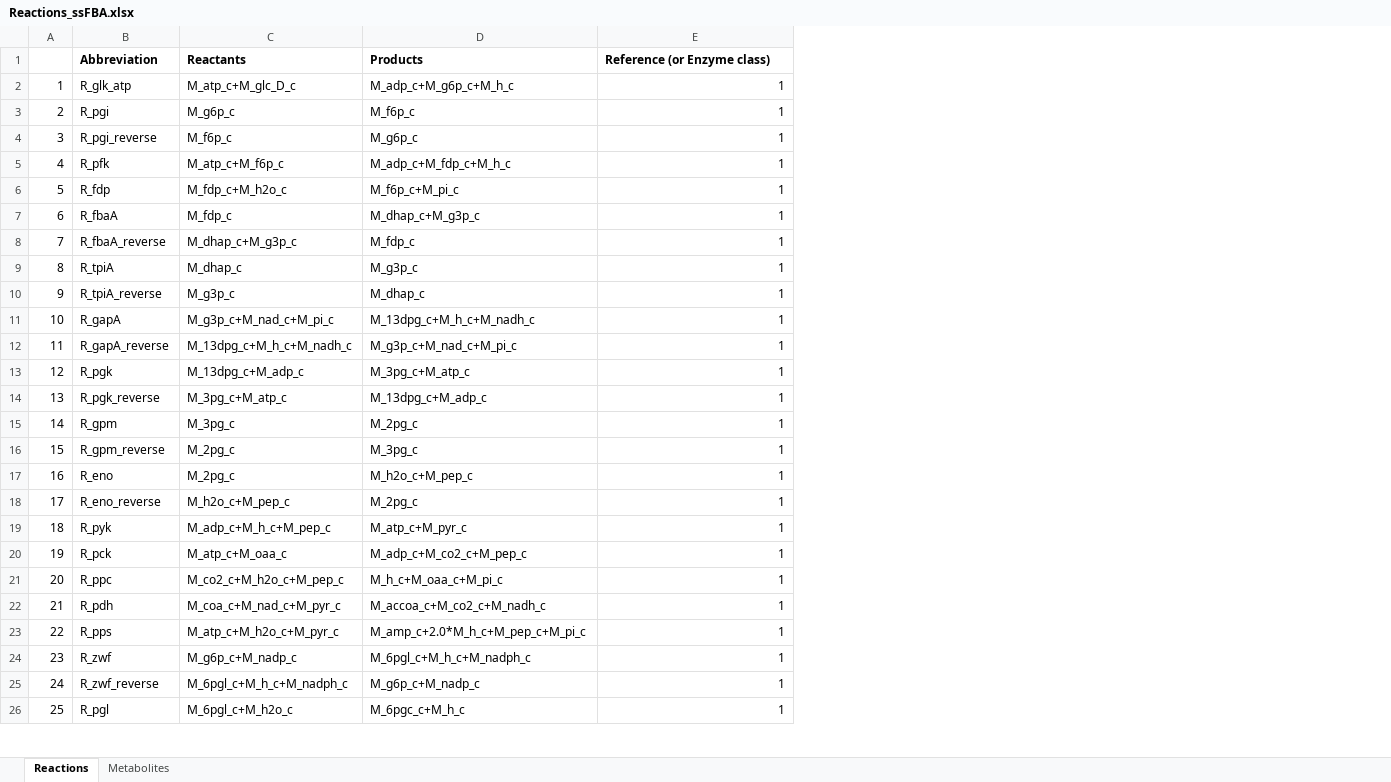
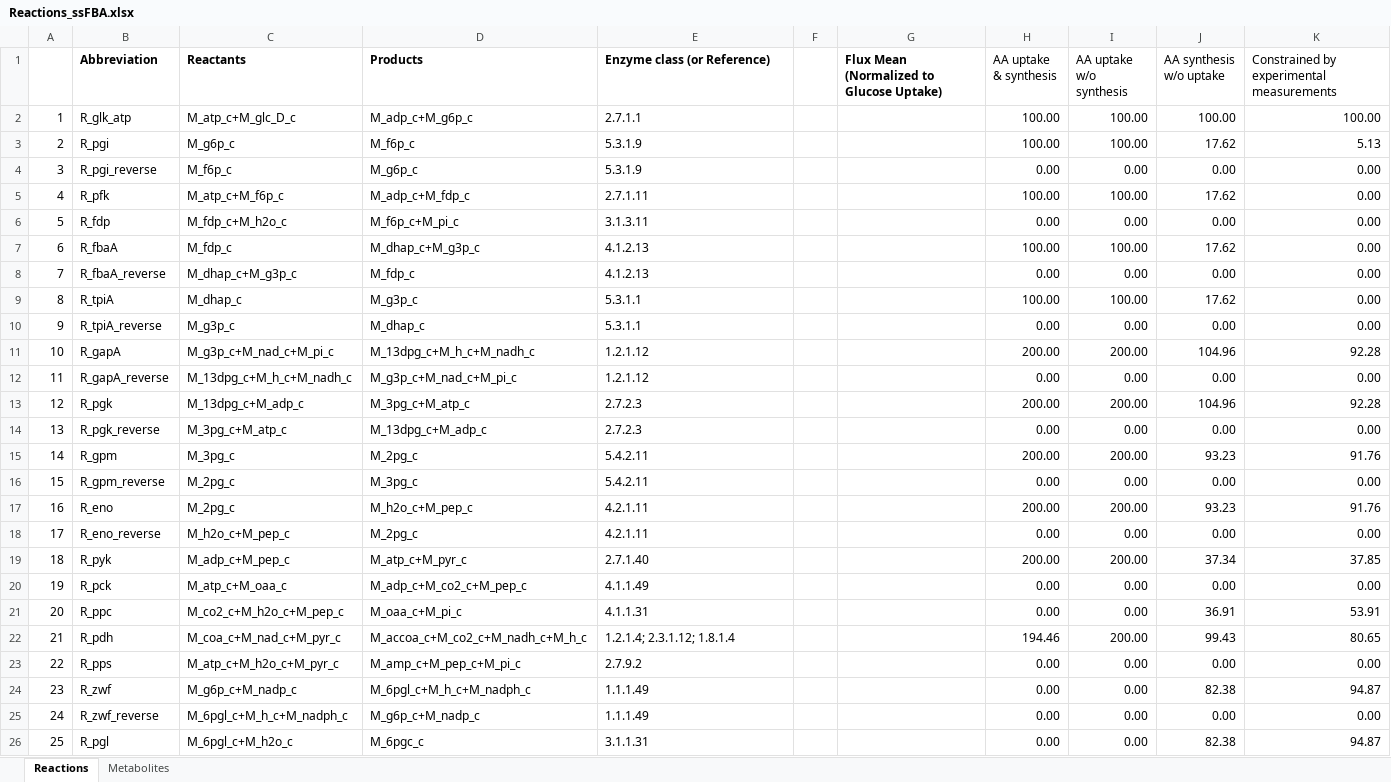
Before and after one commit to varnerlab/ssFBA_Manuscript_Repository, an Excel workbook: Reactions_ssFBA.xlsx, sheet Reactions, drawn as a sheet; only a part is shown; values as stored, in another font and other column widths than the file's, no borders; the diff covers the shown part only; the diff names each change by its address in the sheet, - before the commit and + after, or states it on an @@ line.

```diff
--- a/Reactions_ssFBA.xlsx (sheet Reactions)
+++ b/Reactions_ssFBA.xlsx (sheet Reactions)
+column F, empty
+column G, row 1: Flux Mean (Normalized to Glucose Uptake)
+column H (AA uptake & synthesis), rows 2-26: 100.00 | 100.00 | 0.00 | 100.00 | 0.00 | 100.00 | 0.00 | 100.00 | 0.00 | 200.00 | 0.00 | 200.00 | 0.00 | 200.00 | 0.00 | 200.00 | 0.00 | 200.00 | 0.00 | 0.00 | 194.46 | 0.00 | 0.00 | 0.00 | 0.00
+column I (AA uptake w/o synthesis), rows 2-26: 100.00 | 100.00 | 0.00 | 100.00 | 0.00 | 100.00 | 0.00 | 100.00 | 0.00 | 200.00 | 0.00 | 200.00 | 0.00 | 200.00 | 0.00 | 200.00 | 0.00 | 200.00 | 0.00 | 0.00 | 200.00 | 0.00 | 0.00 | 0.00 | 0.00
+column J (AA synthesis w/o uptake), rows 2-26: 100.00 | 17.62 | 0.00 | 17.62 | 0.00 | 17.62 | 0.00 | 17.62 | 0.00 | 104.96 | 0.00 | 104.96 | 0.00 | 93.23 | 0.00 | 93.23 | 0.00 | 37.34 | 0.00 | 36.91 | 99.43 | 0.00 | 82.38 | 0.00 | 82.38
+column K, rows 1-26: Constrained by experimental measurements | 100.00 | 5.13 | 0.00 | 0.00 | 0.00 | 0.00 | 0.00 | 0.00 | 0.00 | 92.28 | 0.00 | 92.28 | 0.00 | 91.76 | 0.00 | 91.76 | 0.00 | 37.85 | 0.00 | 53.91 | 80.65 | 0.00 | 94.87 | 0.00 | 94.87
-E1: Reference (or Enzyme class)
+E1: Enzyme class (or Reference)
-D2 (Products): M_adp_c+M_g6p_c+M_h_c
+D2 (Products): M_adp_c+M_g6p_c
-E2 (Enzyme class (or Reference)): 1
+E2 (Enzyme class (or Reference)): 2.7.1.1
-E2:E26 alignment: right
+E2:E26 alignment: left
-E3:E4 (Enzyme class (or Reference)): 1
+E3:E4 (Enzyme class (or Reference)): 5.3.1.9
-D5 (Products): M_adp_c+M_fdp_c+M_h_c
+D5 (Products): M_adp_c+M_fdp_c
-E5 (Enzyme class (or Reference)): 1
+E5 (Enzyme class (or Reference)): 2.7.1.11
-E6 (Enzyme class (or Reference)): 1
+E6 (Enzyme class (or Reference)): 3.1.3.11
-E7:E8 (Enzyme class (or Reference)): 1
+E7:E8 (Enzyme class (or Reference)): 4.1.2.13
-E9:E10 (Enzyme class (or Reference)): 1
+E9:E10 (Enzyme class (or Reference)): 5.3.1.1
-E11:E12 (Enzyme class (or Reference)): 1
+E11:E12 (Enzyme class (or Reference)): 1.2.1.12
-E13:E14 (Enzyme class (or Reference)): 1
+E13:E14 (Enzyme class (or Reference)): 2.7.2.3
-E15:E16 (Enzyme class (or Reference)): 1
+E15:E16 (Enzyme class (or Reference)): 5.4.2.11
-E17:E18 (Enzyme class (or Reference)): 1
+E17:E18 (Enzyme class (or Reference)): 4.2.1.11
-C19 (Reactants): M_adp_c+M_h_c+M_pep_c
+C19 (Reactants): M_adp_c+M_pep_c
-E19 (Enzyme class (or Reference)): 1
+E19 (Enzyme class (or Reference)): 2.7.1.40
-E20 (Enzyme class (or Reference)): 1
+E20 (Enzyme class (or Reference)): 4.1.1.49
-D21 (Products): M_h_c+M_oaa_c+M_pi_c
+D21 (Products): M_oaa_c+M_pi_c
-E21 (Enzyme class (or Reference)): 1
+E21 (Enzyme class (or Reference)): 4.1.1.31
-D22 (Products): M_accoa_c+M_co2_c+M_nadh_c
+D22 (Products): M_accoa_c+M_co2_c+M_nadh_c+M_h_c
-E22 (Enzyme class (or Reference)): 1
+E22 (Enzyme class (or Reference)): 1.2.1.4; 2.3.1.12; 1.8.1.4
-D23 (Products): M_amp_c+2.0*M_h_c+M_pep_c+M_pi_c
+D23 (Products): M_amp_c+M_pep_c+M_pi_c
-E23 (Enzyme class (or Reference)): 1
+E23 (Enzyme class (or Reference)): 2.7.9.2
-E24:E25 (Enzyme class (or Reference)): 1
+E24:E25 (Enzyme class (or Reference)): 1.1.1.49
-D26 (Products): M_6pgc_c+M_h_c
+D26 (Products): M_6pgc_c
-E26 (Enzyme class (or Reference)): 1
+E26 (Enzyme class (or Reference)): 3.1.1.31
```
Also changed, not shown: 16 added rows, 24 removed rows, 268 edited cells, cell formats and row numbers in column A elsewhere in this sheet, sheet Metabolites, SupportingInformation.xlsx, 25 other files.
